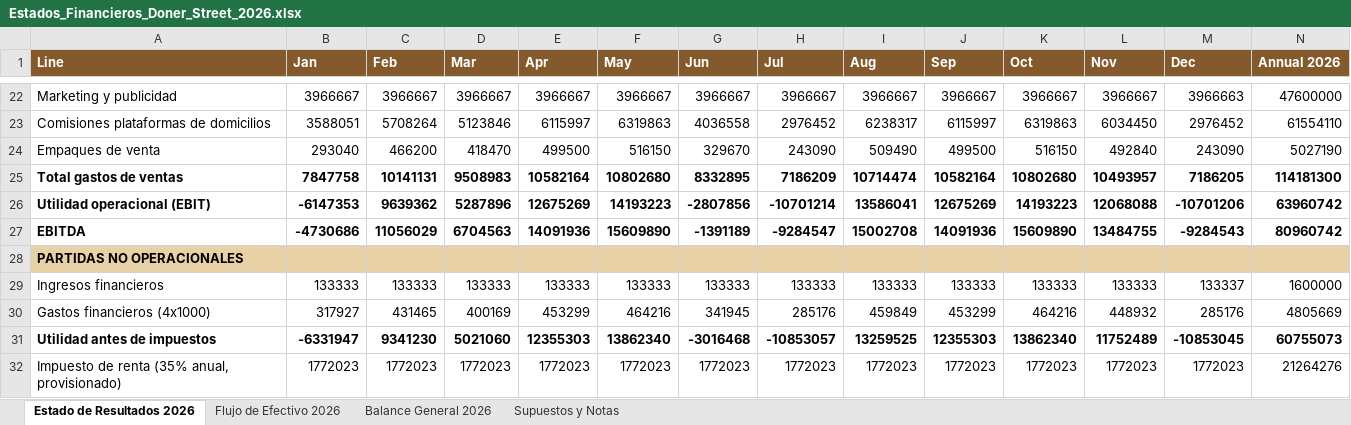
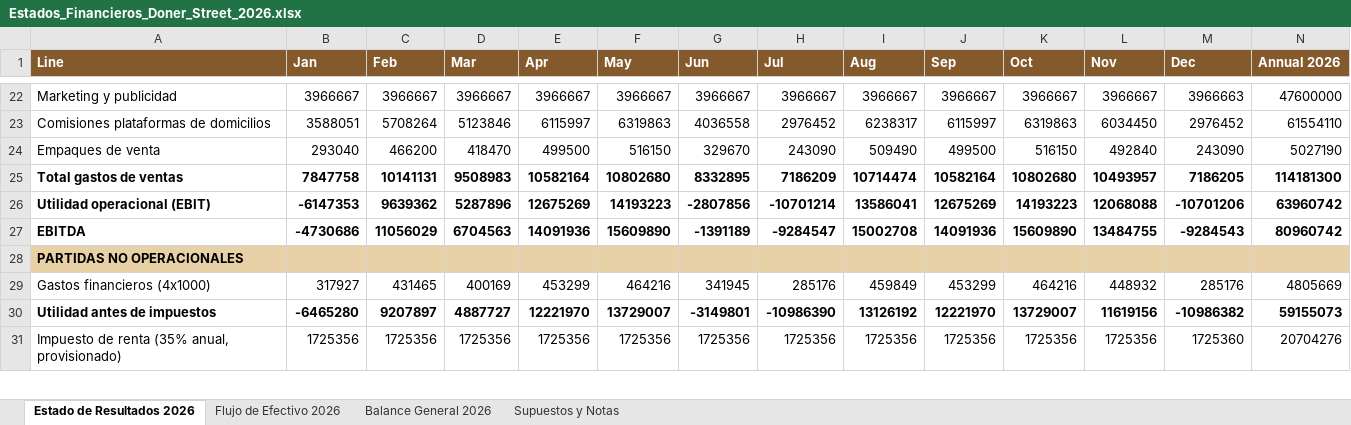
Before and after one commit to vacaica-maker/doner-house, an Excel workbook: Estados_Financieros_Doner_Street_2026.xlsx, sheet Estado de Resultados 2026, drawn as a sheet; only a part is shown, gaps mark what is left out; values as stored, in another font and other column widths than the file's, no borders; removed rows and columns are numbered as before the commit, all else as after; the diff covers the shown part only; the diff names each change by its address in the sheet, - before the commit and + after, or states it on an @@ line.

```diff
--- a/Estados_Financieros_Doner_Street_2026.xlsx (sheet Estado de Resultados 2026)
+++ b/Estados_Financieros_Doner_Street_2026.xlsx (sheet Estado de Resultados 2026)
-row 29: Ingresos financieros | 133333 | 133333 | 133333 | 133333 | 133333 | 133333 | 133333 | 133333 | 133333 | 133333 | 133333 | 133337 | 1600000
-B30 (Jan): -6331947
+B30 (Jan): -6465280
-C30 (Feb): 9341230
+C30 (Feb): 9207897
-D30 (Mar): 5021060
+D30 (Mar): 4887727
-E30 (Apr): 12355303
+E30 (Apr): 12221970
-F30 (May): 13862340
+F30 (May): 13729007
-G30 (Jun): -3016468
+G30 (Jun): -3149801
-H30 (Jul): -10853057
+H30 (Jul): -10986390
-I30 (Aug): 13259525
+I30 (Aug): 13126192
-J30 (Sep): 12355303
+J30 (Sep): 12221970
-K30 (Oct): 13862340
+K30 (Oct): 13729007
-L30 (Nov): 11752489
+L30 (Nov): 11619156
-M30 (Dec): -10853045
+M30 (Dec): -10986382
-N30 (Annual 2026): 60755073
+N30 (Annual 2026): 59155073
-B31 (Jan): 1772023
+B31 (Jan): 1725356
-C31 (Feb): 1772023
+C31 (Feb): 1725356
-D31 (Mar): 1772023
+D31 (Mar): 1725356
-E31 (Apr): 1772023
+E31 (Apr): 1725356
-F31 (May): 1772023
+F31 (May): 1725356
-G31 (Jun): 1772023
+G31 (Jun): 1725356
-H31 (Jul): 1772023
+H31 (Jul): 1725356
-I31 (Aug): 1772023
+I31 (Aug): 1725356
-J31 (Sep): 1772023
+J31 (Sep): 1725356
-K31 (Oct): 1772023
+K31 (Oct): 1725356
-L31 (Nov): 1772023
+L31 (Nov): 1725356
-M31 (Dec): 1772023
+M31 (Dec): 1725360
-N31 (Annual 2026): 21264276
+N31 (Annual 2026): 20704276
```
Also changed, not shown: 13 edited cells elsewhere in this sheet, sheet Balance General 2026, sheet Flujo de Efectivo 2026, Estados_Financieros_Doner_Street_2027.xlsx, 3 other files.
